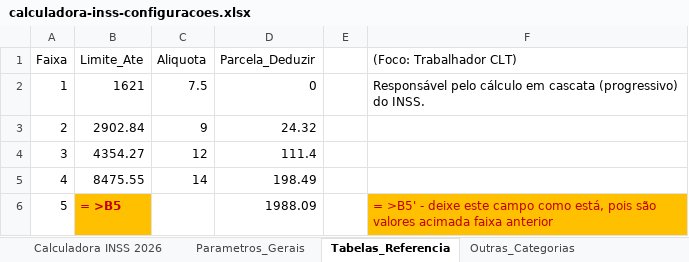
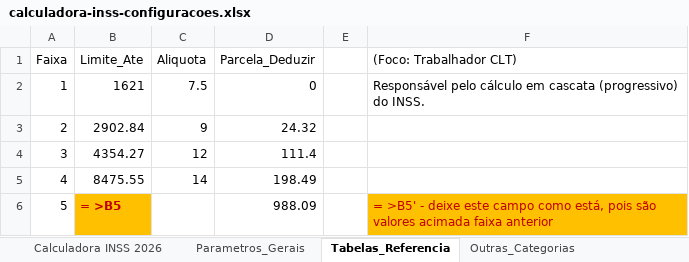
Before and after one commit to pandarosan/ContabilidadeCamiloSite, an Excel workbook: public/calculadora-inss-configuracoes.xlsx, sheet Tabelas_Referencia, drawn as a sheet; values as stored, in another font and other column widths than the file's, no borders; the diff names each change by its address in the sheet, - before the commit and + after, or states it on an @@ line.

```diff
--- a/public/calculadora-inss-configuracoes.xlsx (sheet Tabelas_Referencia)
+++ b/public/calculadora-inss-configuracoes.xlsx (sheet Tabelas_Referencia)
-D6 (Parcela_Deduzir): 1988.09
+D6 (Parcela_Deduzir): 988.09
```
Also changed, not shown: sheet Parametros_Gerais.
